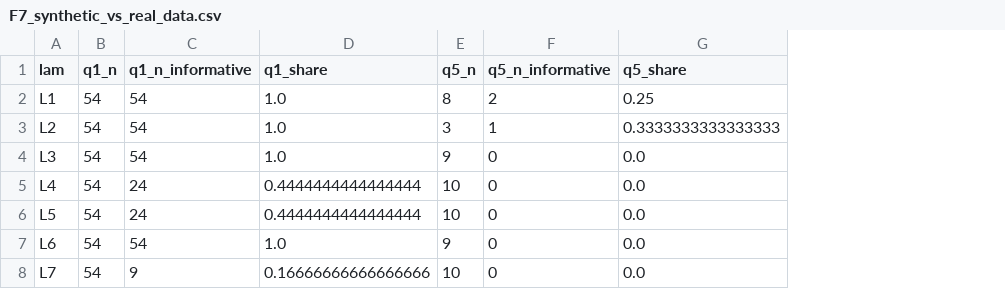
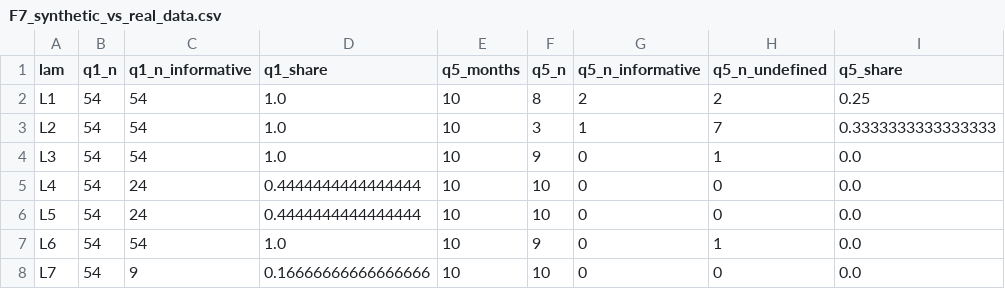
Before and after one commit to GaganGanesh98/Wind-curtailment, a CSV file: figures/findings/F7_synthetic_vs_real_data.csv, drawn as a sheet; the diff names each change by its address in the sheet, - before the commit and + after, or states it on an @@ line.

```diff
--- a/figures/findings/F7_synthetic_vs_real_data.csv
+++ b/figures/findings/F7_synthetic_vs_real_data.csv
+column E (q5_months), rows 2-8: all 10
+column H (q5_n_undefined), rows 2-8: 2 | 7 | 1 | 0 | 0 | 1 | 0
```
Also changed, not shown: figures/findings/F1_problem_schematic_data.csv, figures/findings/F3_projection_vs_forecast_gap_by_band_data.csv, 10 other files.
